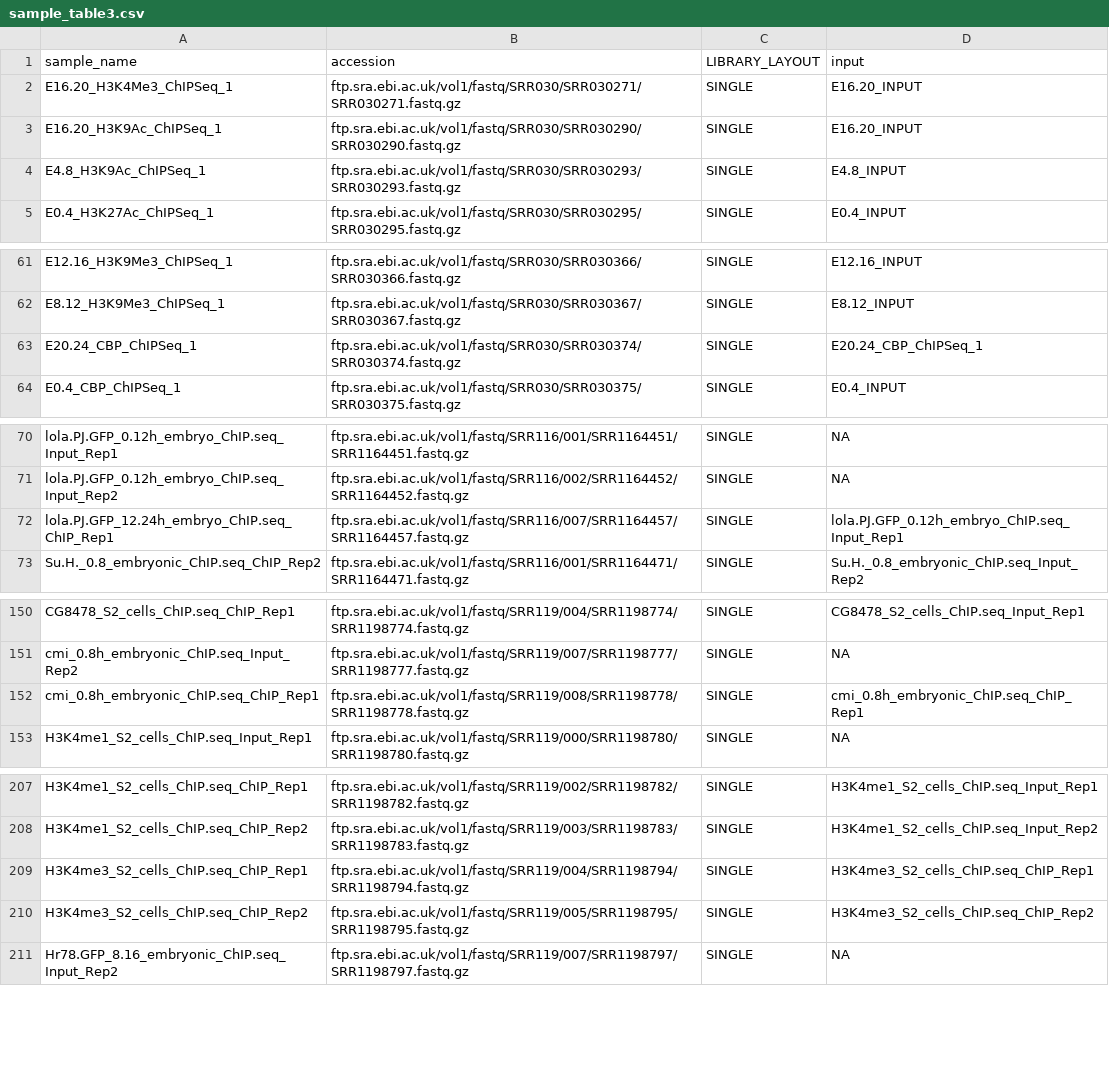
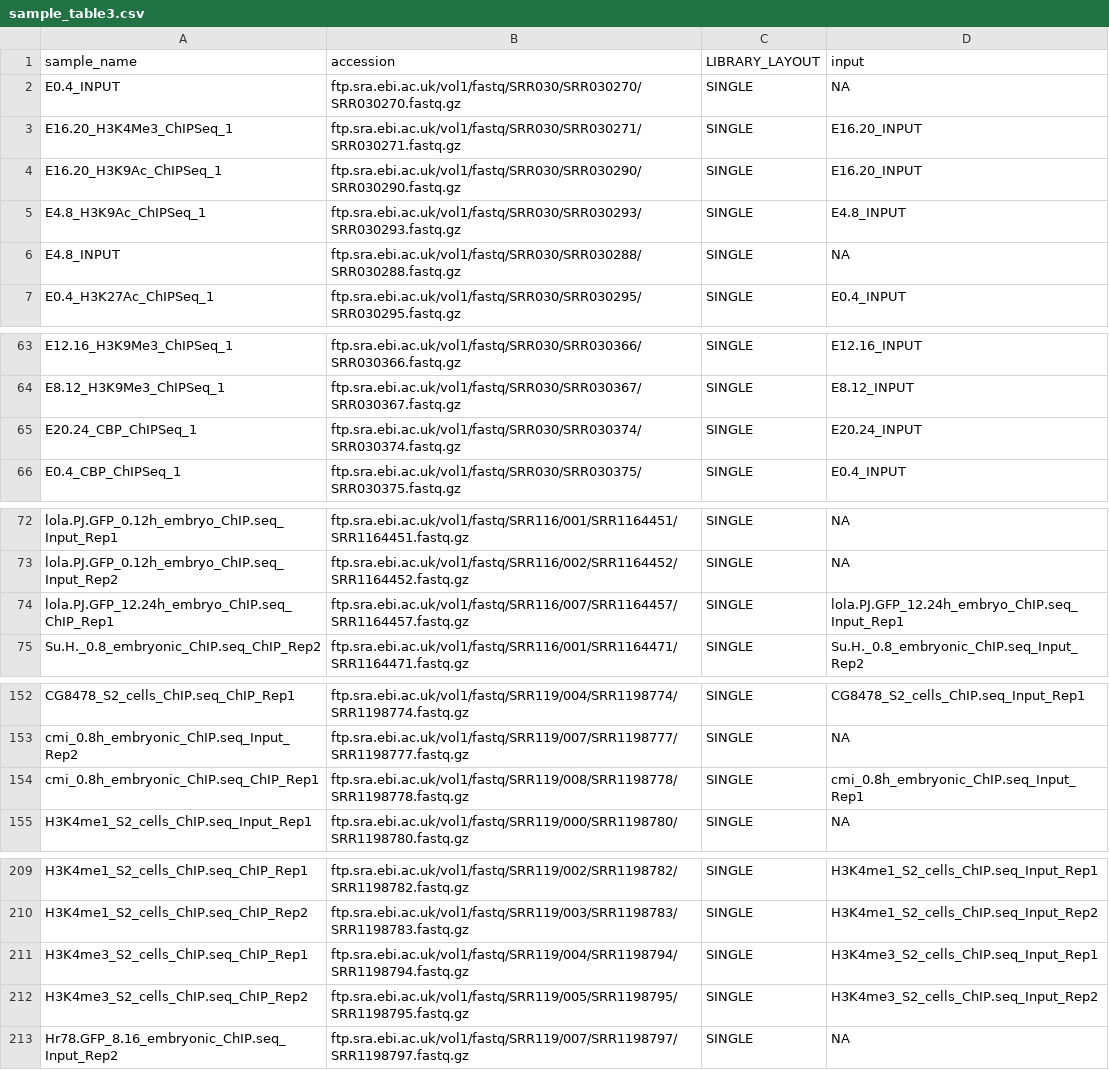
Before and after one commit to mal2017/tetf_csem_mosaics, a CSV file: config/sample_table3.csv, drawn as a sheet; only a part is shown, gaps mark what is left out; the diff covers the shown part only.

Commit message:
developing run on up to date encode data

```diff
--- a/config/sample_table3.csv
+++ b/config/sample_table3.csv
@@ -2 +2,2 @@ sample_name,accession,LIBRARY_LAYOUT,input
+E0.4_INPUT,ftp.sra.ebi.ac.uk/vol1/fastq/SRR030/SRR030270/SRR030270.fastq.gz,SINGLE,NA
 E16.20_H3K4Me3_ChIPSeq_1,ftp.sra.ebi.ac.uk/vol1/fastq/SRR030/SRR030271/SRR030271.fastq.gz,SINGLE,E16.20_INPUT
@@ -4,2 +5,3 @@ E16.20_H3K9Ac_ChIPSeq_1,ftp.sra.ebi.ac.uk/vol1/fastq/SRR030/SRR030290/SRR030290.
 E4.8_H3K9Ac_ChIPSeq_1,ftp.sra.ebi.ac.uk/vol1/fastq/SRR030/SRR030293/SRR030293.fastq.gz,SINGLE,E4.8_INPUT
+E4.8_INPUT,ftp.sra.ebi.ac.uk/vol1/fastq/SRR030/SRR030288/SRR030288.fastq.gz,SINGLE,NA
 E0.4_H3K27Ac_ChIPSeq_1,ftp.sra.ebi.ac.uk/vol1/fastq/SRR030/SRR030295/SRR030295.fastq.gz,SINGLE,E0.4_INPUT
@@ -62,3 +64,3 @@ E12.16_H3K9Me3_ChIPSeq_1,ftp.sra.ebi.ac.uk/vol1/fastq/SRR030/SRR030366/SRR030366
 E8.12_H3K9Me3_ChIPSeq_1,ftp.sra.ebi.ac.uk/vol1/fastq/SRR030/SRR030367/SRR030367.fastq.gz,SINGLE,E8.12_INPUT
-E20.24_CBP_ChIPSeq_1,ftp.sra.ebi.ac.uk/vol1/fastq/SRR030/SRR030374/SRR030374.fastq.gz,SINGLE,E20.24_CBP_ChIPSeq_1
+E20.24_CBP_ChIPSeq_1,ftp.sra.ebi.ac.uk/vol1/fastq/SRR030/SRR030374/SRR030374.fastq.gz,SINGLE,E20.24_INPUT
 E0.4_CBP_ChIPSeq_1,ftp.sra.ebi.ac.uk/vol1/fastq/SRR030/SRR030375/SRR030375.fastq.gz,SINGLE,E0.4_INPUT
@@ -71,3 +73,3 @@ lola.PJ.GFP_0.12h_embryo_ChIP.seq_Input_Rep1,ftp.sra.ebi.ac.uk/vol1/fastq/SRR116
 lola.PJ.GFP_0.12h_embryo_ChIP.seq_Input_Rep2,ftp.sra.ebi.ac.uk/vol1/fastq/SRR116/002/SRR1164452/SRR1164452.fastq.gz,SINGLE,NA
-lola.PJ.GFP_12.24h_embryo_ChIP.seq_ChIP_Rep1,ftp.sra.ebi.ac.uk/vol1/fastq/SRR116/007/SRR1164457/SRR1164457.fastq.gz,SINGLE,lola.PJ.GFP_0.12h_embryo_ChIP.seq_Input_Rep1
+lola.PJ.GFP_12.24h_embryo_ChIP.seq_ChIP_Rep1,ftp.sra.ebi.ac.uk/vol1/fastq/SRR116/007/SRR1164457/SRR1164457.fastq.gz,SINGLE,lola.PJ.GFP_12.24h_embryo_ChIP.seq_Input_Rep1
 Su.H._0.8_embryonic_ChIP.seq_ChIP_Rep2,ftp.sra.ebi.ac.uk/vol1/fastq/SRR116/001/SRR1164471/SRR1164471.fastq.gz,SINGLE,Su.H._0.8_embryonic_ChIP.seq_Input_Rep2
@@ -151,3 +153,3 @@ CG8478_S2_cells_ChIP.seq_ChIP_Rep1,ftp.sra.ebi.ac.uk/vol1/fastq/SRR119/004/SRR11
 cmi_0.8h_embryonic_ChIP.seq_Input_Rep2,ftp.sra.ebi.ac.uk/vol1/fastq/SRR119/007/SRR1198777/SRR1198777.fastq.gz,SINGLE,NA
-cmi_0.8h_embryonic_ChIP.seq_ChIP_Rep1,ftp.sra.ebi.ac.uk/vol1/fastq/SRR119/008/SRR1198778/SRR1198778.fastq.gz,SINGLE,cmi_0.8h_embryonic_ChIP.seq_ChIP_Rep1
+cmi_0.8h_embryonic_ChIP.seq_ChIP_Rep1,ftp.sra.ebi.ac.uk/vol1/fastq/SRR119/008/SRR1198778/SRR1198778.fastq.gz,SINGLE,cmi_0.8h_embryonic_ChIP.seq_Input_Rep1
 H3K4me1_S2_cells_ChIP.seq_Input_Rep1,ftp.sra.ebi.ac.uk/vol1/fastq/SRR119/000/SRR1198780/SRR1198780.fastq.gz,SINGLE,NA
@@ -208,4 +210,4 @@ H3K4me1_S2_cells_ChIP.seq_ChIP_Rep1,ftp.sra.ebi.ac.uk/vol1/fastq/SRR119/002/SRR1
 H3K4me1_S2_cells_ChIP.seq_ChIP_Rep2,ftp.sra.ebi.ac.uk/vol1/fastq/SRR119/003/SRR1198783/SRR1198783.fastq.gz,SINGLE,H3K4me1_S2_cells_ChIP.seq_Input_Rep2
-H3K4me3_S2_cells_ChIP.seq_ChIP_Rep1,ftp.sra.ebi.ac.uk/vol1/fastq/SRR119/004/SRR1198794/SRR1198794.fastq.gz,SINGLE,H3K4me3_S2_cells_ChIP.seq_ChIP_Rep1
-H3K4me3_S2_cells_ChIP.seq_ChIP_Rep2,ftp.sra.ebi.ac.uk/vol1/fastq/SRR119/005/SRR1198795/SRR1198795.fastq.gz,SINGLE,H3K4me3_S2_cells_ChIP.seq_ChIP_Rep2
+H3K4me3_S2_cells_ChIP.seq_ChIP_Rep1,ftp.sra.ebi.ac.uk/vol1/fastq/SRR119/004/SRR1198794/SRR1198794.fastq.gz,SINGLE,H3K4me3_S2_cells_ChIP.seq_Input_Rep1
+H3K4me3_S2_cells_ChIP.seq_ChIP_Rep2,ftp.sra.ebi.ac.uk/vol1/fastq/SRR119/005/SRR1198795/SRR1198795.fastq.gz,SINGLE,H3K4me3_S2_cells_ChIP.seq_Input_Rep2
 Hr78.GFP_8.16_embryonic_ChIP.seq_Input_Rep2,ftp.sra.ebi.ac.uk/vol1/fastq/SRR119/007/SRR1198797/SRR1198797.fastq.gz,SINGLE,NA
```
Also changed, not shown: 1 edited cell elsewhere in this file, 31 other files.
